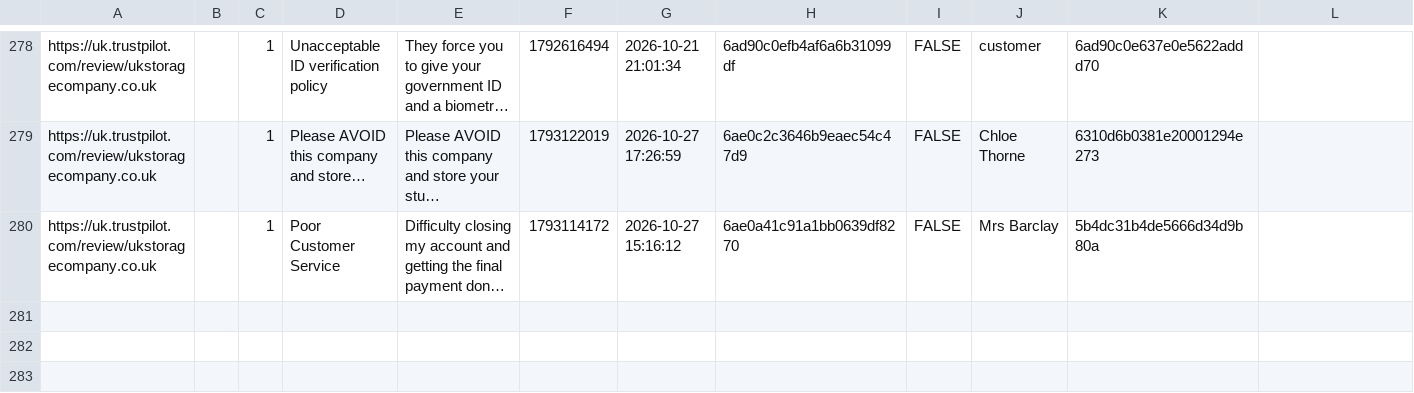
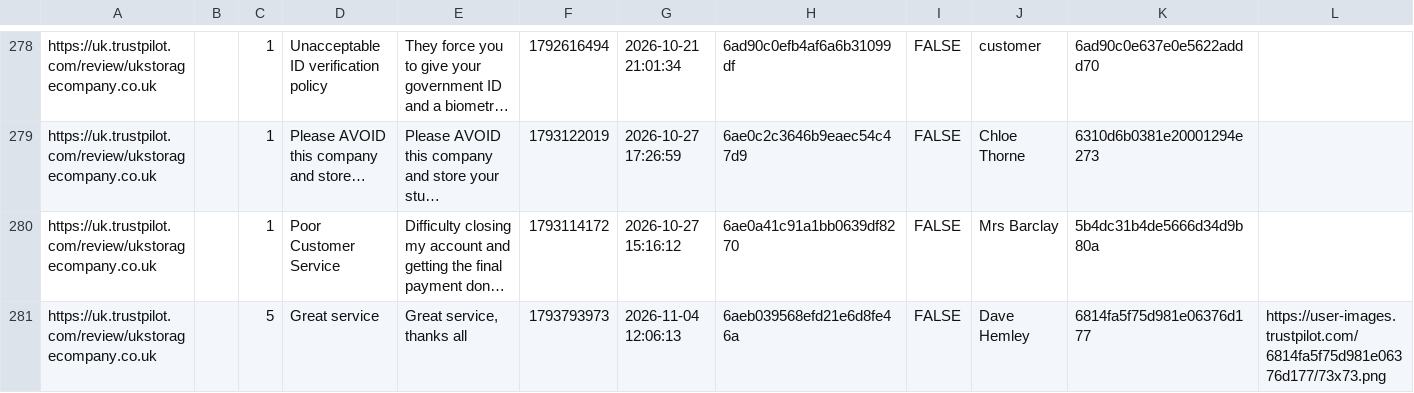
Before and after one commit to UKStorage/Trustpilot, a CSV file: reviews.csv, drawn as a sheet; only a part is shown, gaps mark what is left out; long unchanged cells end in …; rows hold the shown columns only; the diff names each change by its address in the sheet, - before the commit and + after, or states it on an @@ line.

```diff
--- a/reviews.csv
+++ b/reviews.csv
+row 281: https://uk.trustpilot.com/review/ukstoragecompany.co.uk |  | 5 | Great service | Great service, thanks all | 1793793973 | 2026-11-04 12:06:13 | 6aeb039568efd21e6d8fe46a | FALSE | Dave Hemley | 6814fa5f75d981e06376d177 | https://user-images.trustpilot.com/6814fa5f75d981e06376d177/73x73.png
```
